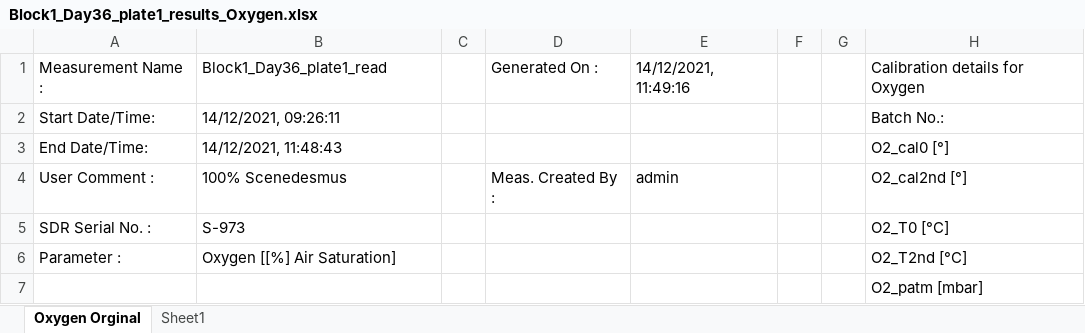
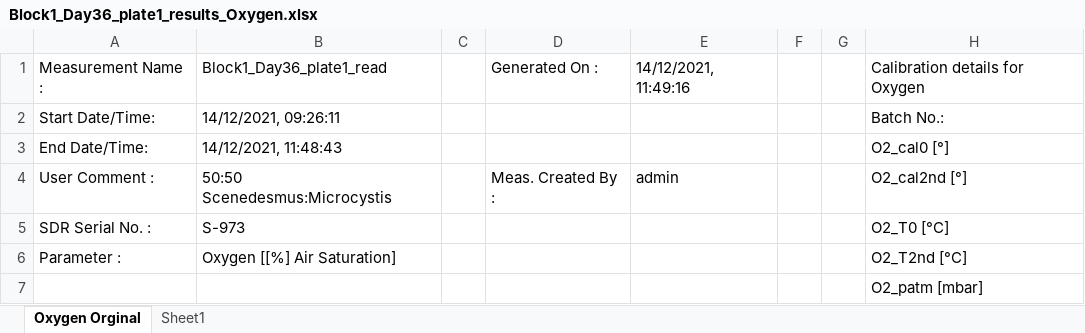
Before and after one commit to mlfearon/resource-quality-expt, an Excel workbook: data/RespirationRate/Block1_Day36_plate1_results_Oxygen.xlsx, sheet Oxygen Orginal, drawn as a sheet; only a part is shown; values as stored, in another font and other column widths than the file's, no borders; the diff names each change by its address in the sheet, - before the commit and + after, or states it on an @@ line.

Commit message:
Fix minor errors in data, mismatched plates, typos in Standard clone code

```diff
--- a/data/RespirationRate/Block1_Day36_plate1_results_Oxygen.xlsx (sheet Oxygen Orginal)
+++ b/data/RespirationRate/Block1_Day36_plate1_results_Oxygen.xlsx (sheet Oxygen Orginal)
-B4: 100% Scenedesmus
+B4: 50:50 Scenedesmus:Microcystis
```
Also changed, not shown: data/RespirationRate/Block1_Day36_plate2_results_Oxygen.xlsx, 2 other files.
